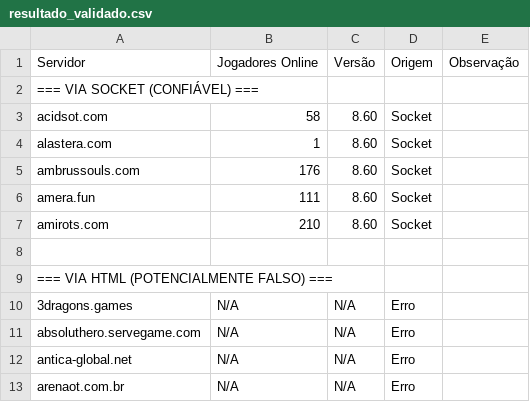
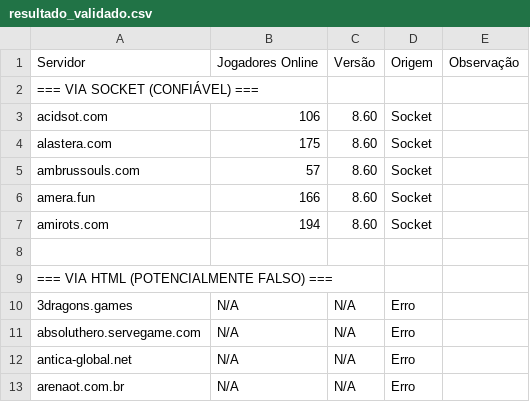
Before and after one commit to jose-roberto-barcelos/Royal_ot_server_list_13, a CSV file: resultado_validado.csv, drawn as a sheet.

```diff
--- a/resultado_validado.csv
+++ b/resultado_validado.csv
@@ -2,7 +2,7 @@ Servidor,Jogadores Online,Versão,Origem,Observação
 === VIA SOCKET (CONFIÁVEL) ===,,,,
-acidsot.com,58,8.60,Socket,
-alastera.com,1,8.60,Socket,
-ambrussouls.com,176,8.60,Socket,
-amera.fun,111,8.60,Socket,
-amirots.com,210,8.60,Socket,
+acidsot.com,106,8.60,Socket,
+alastera.com,175,8.60,Socket,
+ambrussouls.com,57,8.60,Socket,
+amera.fun,166,8.60,Socket,
+amirots.com,194,8.60,Socket,
 ,,,,
```
Also changed, not shown: ranking_final.csv.
